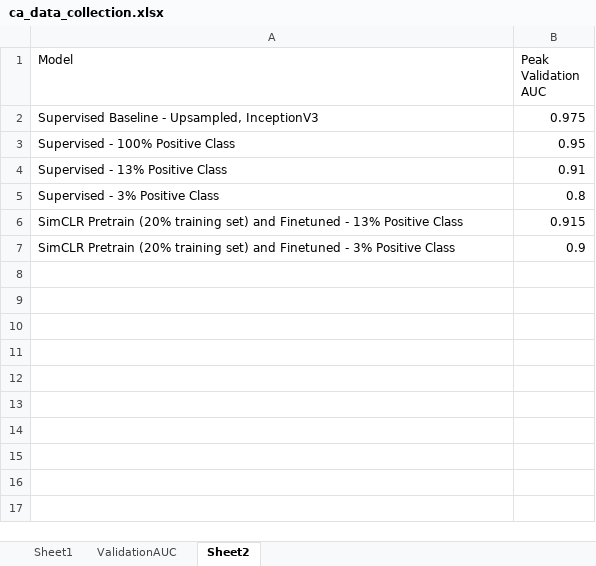
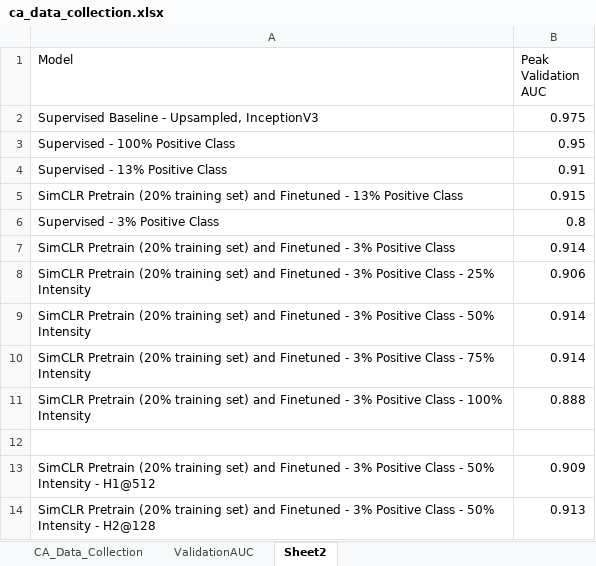
Before and after one commit to mariaauslander/capstone_fall20_irrigation, an Excel workbook: images/ca_data_collection.xlsx, sheet Sheet2, drawn as a sheet; values as stored, in another font and other column widths than the file's, no borders; the diff names each change by its address in the sheet, - before the commit and + after, or states it on an @@ line.

Commit message:
evaluation of different finetune strategies

```diff
--- a/images/ca_data_collection.xlsx (sheet Sheet2)
+++ b/images/ca_data_collection.xlsx (sheet Sheet2)
-sheet tab: Sheet1
+sheet tab: CA_Data_Collection
@@ row 6 moved to row 5: SimCLR Pretrain (20% training set) and F… @@
-B7 (Peak Validation AUC): 0.9
+B7 (Peak Validation AUC): 0.914
+row 8: SimCLR Pretrain (20% training set) and Finetuned - 3% Positive Class - 25% Intensity | 0.906
+row 9: SimCLR Pretrain (20% training set) and Finetuned - 3% Positive Class - 50% Intensity | 0.914
+row 10: SimCLR Pretrain (20% training set) and Finetuned - 3% Positive Class - 75% Intensity | 0.914
+row 11: SimCLR Pretrain (20% training set) and Finetuned - 3% Positive Class - 100% Intensity | 0.888
+row 12: (empty)
+row 13: SimCLR Pretrain (20% training set) and Finetuned - 3% Positive Class - 50% Intensity - H1@512 | 0.909
+row 14: SimCLR Pretrain (20% training set) and Finetuned - 3% Positive Class - 50% Intensity - H2@128 | 0.913
```
Also changed, not shown: sheet CA_Data_Collection, charts or pictures, 1 other file.
